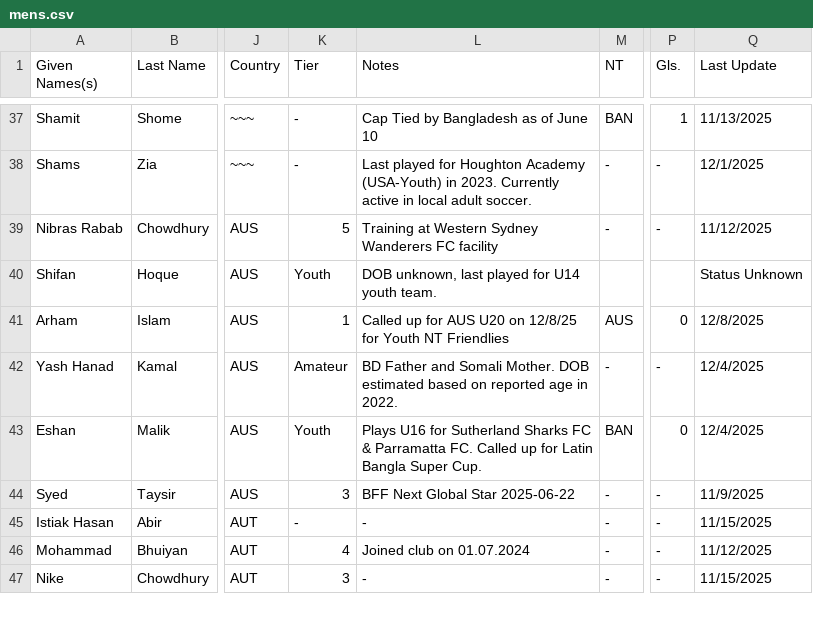
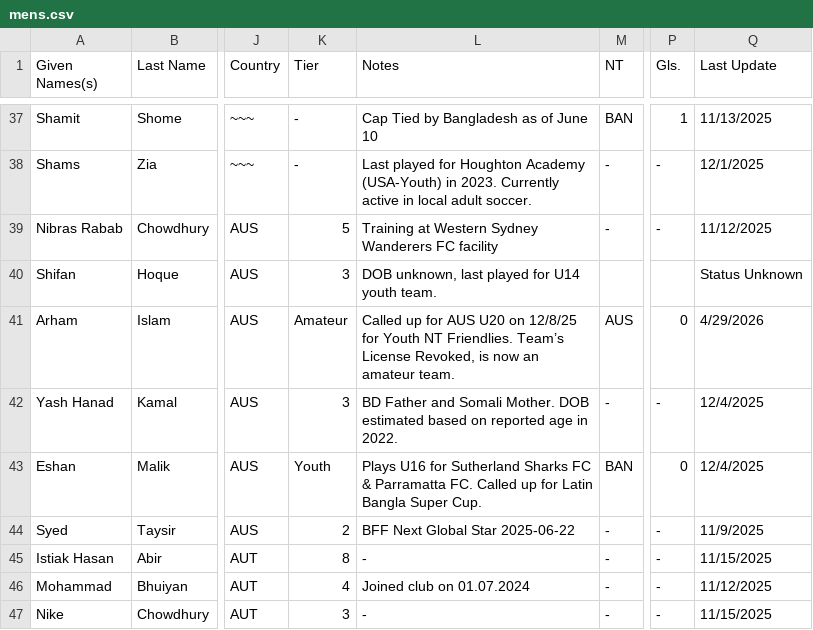
Before and after one commit to dr-shiffles/probashi-footballers, a CSV file: data/mens.csv, drawn as a sheet; only a part is shown, gaps mark what is left out; the diff covers the shown part only; the diff names each change by its address in the sheet, - before the commit and + after, or states it on an @@ line.

```diff
--- a/data/mens.csv
+++ b/data/mens.csv
-K40 (Tier): Youth
+K40 (Tier): 3
-K41 (Tier): 1
+K41 (Tier): Amateur
-L41 (Notes): …Youth NT Friendlies
+L41 (Notes): …Youth NT Friendlies. Team’s License Revoked, is now an amateur team.
-Q41 (Last Update): 12/8/2025
+Q41 (Last Update): 4/29/2026
-K42 (Tier): Amateur
+K42 (Tier): 3
-K44 (Tier): 3
+K44 (Tier): 2
-K45 (Tier): -
+K45 (Tier): 8
```
Also changed, not shown: 2 added rows, 1 removed row, 7 moved rows and 17 edited cells elsewhere in this file.
